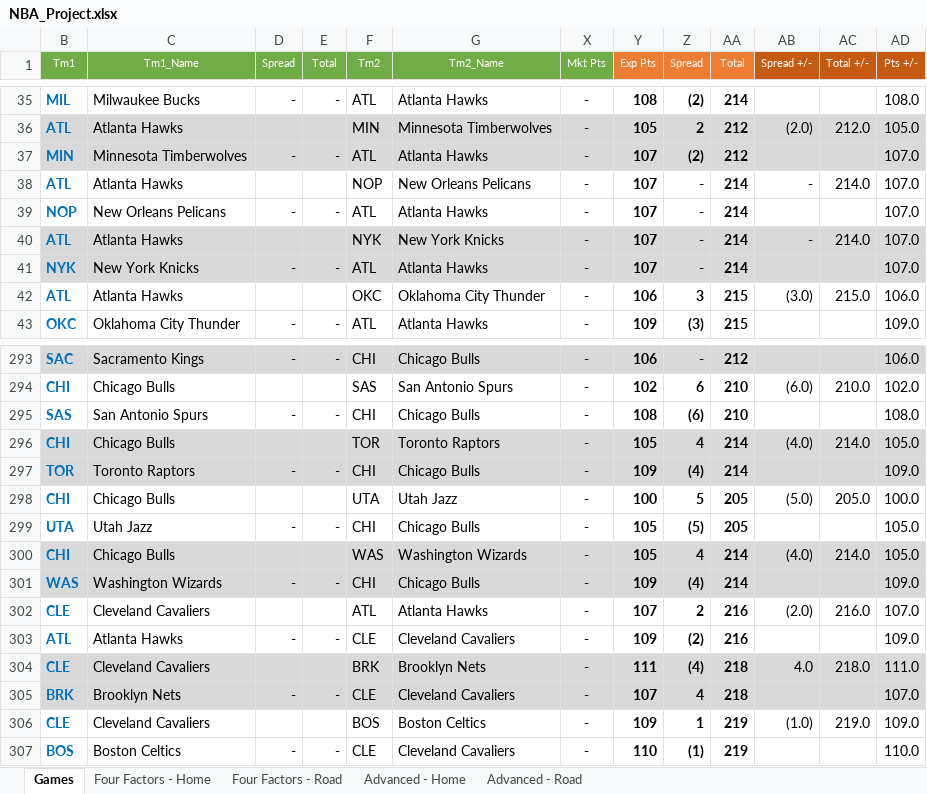
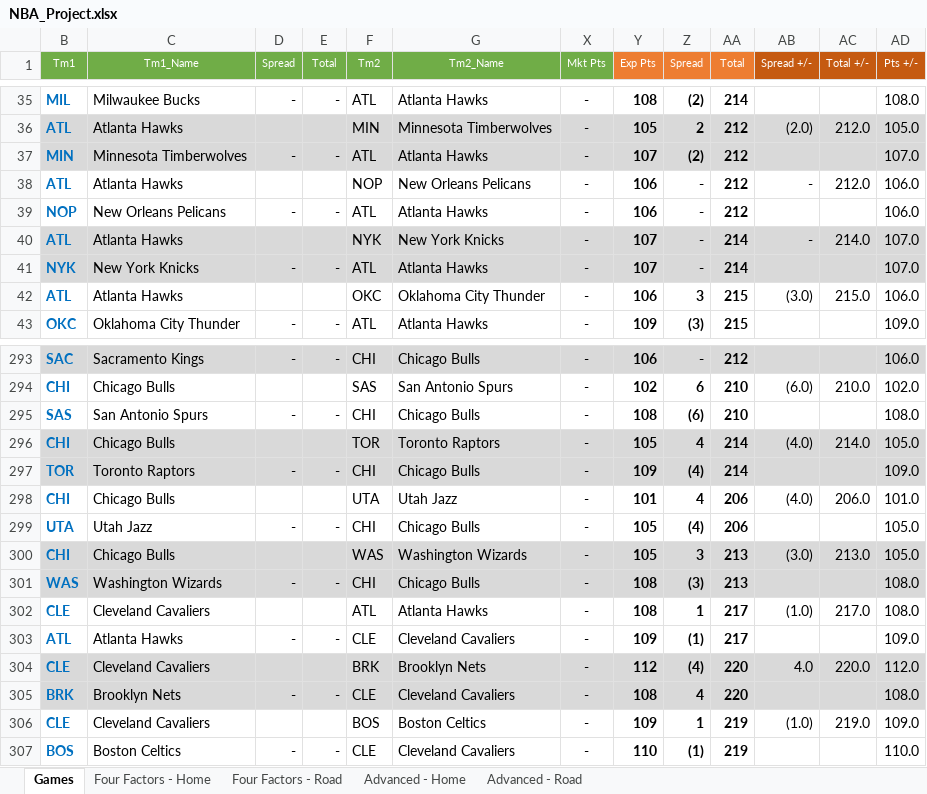
Before and after one commit to dlgoldman/DS-SF-30, an Excel workbook: final-project/3/NBA_Project.xlsx, sheet Games, drawn as a sheet; only a part is shown, gaps mark what is left out; values as stored, in another font and other column widths than the file's, no borders; the diff covers the shown part only; the diff names each change by its address in the sheet, - before the commit and + after, or states it on an @@ line.

```diff
--- a/final-project/3/NBA_Project.xlsx (sheet Games)
+++ b/final-project/3/NBA_Project.xlsx (sheet Games)
-Y38:Y39 (Exp Pts): 107
+Y38:Y39 (Exp Pts): 106
-AA38:AA39 (Total): 214
+AA38:AA39 (Total): 212
-AC38 (Total +/-): 214.0
+AC38 (Total +/-): 212.0
-AD38:AD39 (Pts +/-): 107.0
+AD38:AD39 (Pts +/-): 106.0
-Y298 (Exp Pts): 100
+Y298 (Exp Pts): 101
-Z298 (Spread): 5
+Z298 (Spread): 4
-AA298:AA299 (Total): 205
+AA298:AA299 (Total): 206
-AB298 (Spread +/-): (5.0)
+AB298 (Spread +/-): (4.0)
-AC298 (Total +/-): 205.0
+AC298 (Total +/-): 206.0
-AD298 (Pts +/-): 100.0
+AD298 (Pts +/-): 101.0
-Z299 (Spread): (5)
+Z299 (Spread): (4)
-Z300 (Spread): 4
+Z300 (Spread): 3
-AA300:AA301 (Total): 214
+AA300:AA301 (Total): 213
-AB300 (Spread +/-): (4.0)
+AB300 (Spread +/-): (3.0)
-AC300 (Total +/-): 214.0
+AC300 (Total +/-): 213.0
-Y301 (Exp Pts): 109
+Y301 (Exp Pts): 108
-Z301 (Spread): (4)
+Z301 (Spread): (3)
-AD301 (Pts +/-): 109.0
+AD301 (Pts +/-): 108.0
-Y302 (Exp Pts): 107
+Y302 (Exp Pts): 108
-Z302 (Spread): 2
+Z302 (Spread): 1
-AA302:AA303 (Total): 216
+AA302:AA303 (Total): 217
-AB302 (Spread +/-): (2.0)
+AB302 (Spread +/-): (1.0)
-AC302 (Total +/-): 216.0
+AC302 (Total +/-): 217.0
-AD302 (Pts +/-): 107.0
+AD302 (Pts +/-): 108.0
-Z303 (Spread): (2)
+Z303 (Spread): (1)
-Y304 (Exp Pts): 111
+Y304 (Exp Pts): 112
-AA304:AA305 (Total): 218
+AA304:AA305 (Total): 220
-AC304 (Total +/-): 218.0
+AC304 (Total +/-): 220.0
-AD304 (Pts +/-): 111.0
+AD304 (Pts +/-): 112.0
-Y305 (Exp Pts): 107
+Y305 (Exp Pts): 108
-AD305 (Pts +/-): 107.0
+AD305 (Pts +/-): 108.0
```
Also changed, not shown: 1059 edited cells elsewhere in this sheet, sheet Advanced - Home, sheet Four Factors - Home, sheet Four Factors - Road, sheet Advanced - Road, hidden cells.
